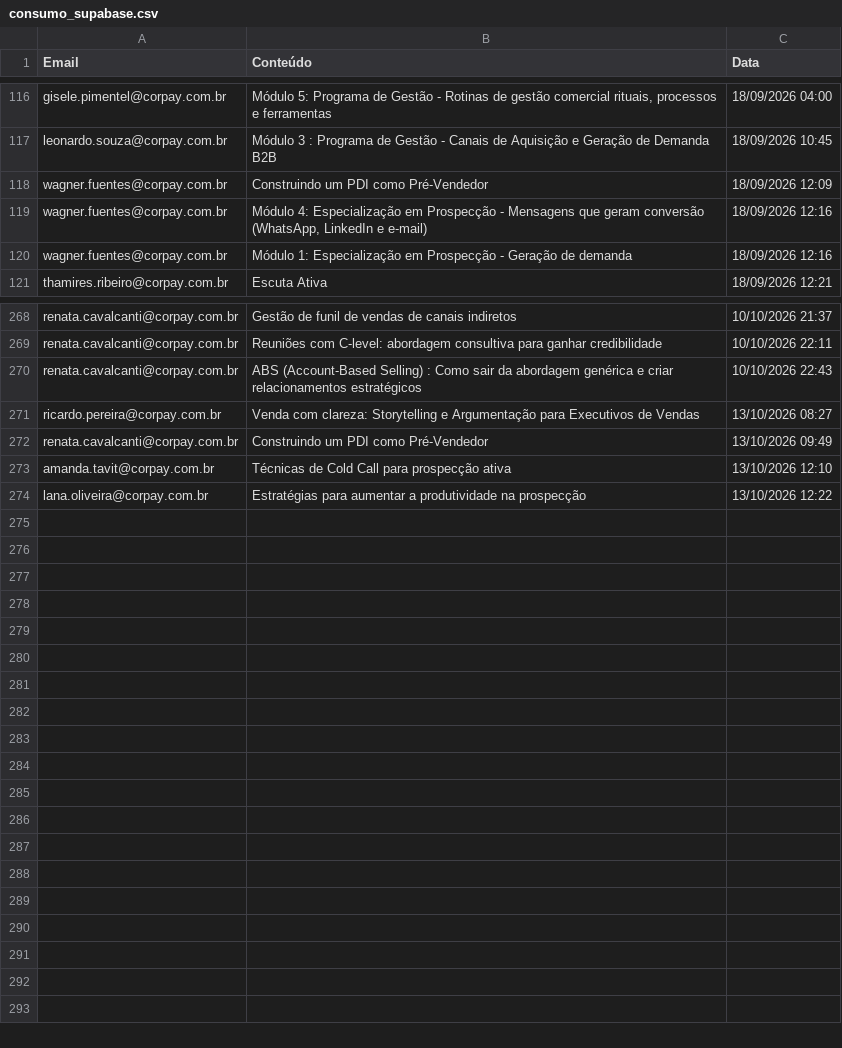
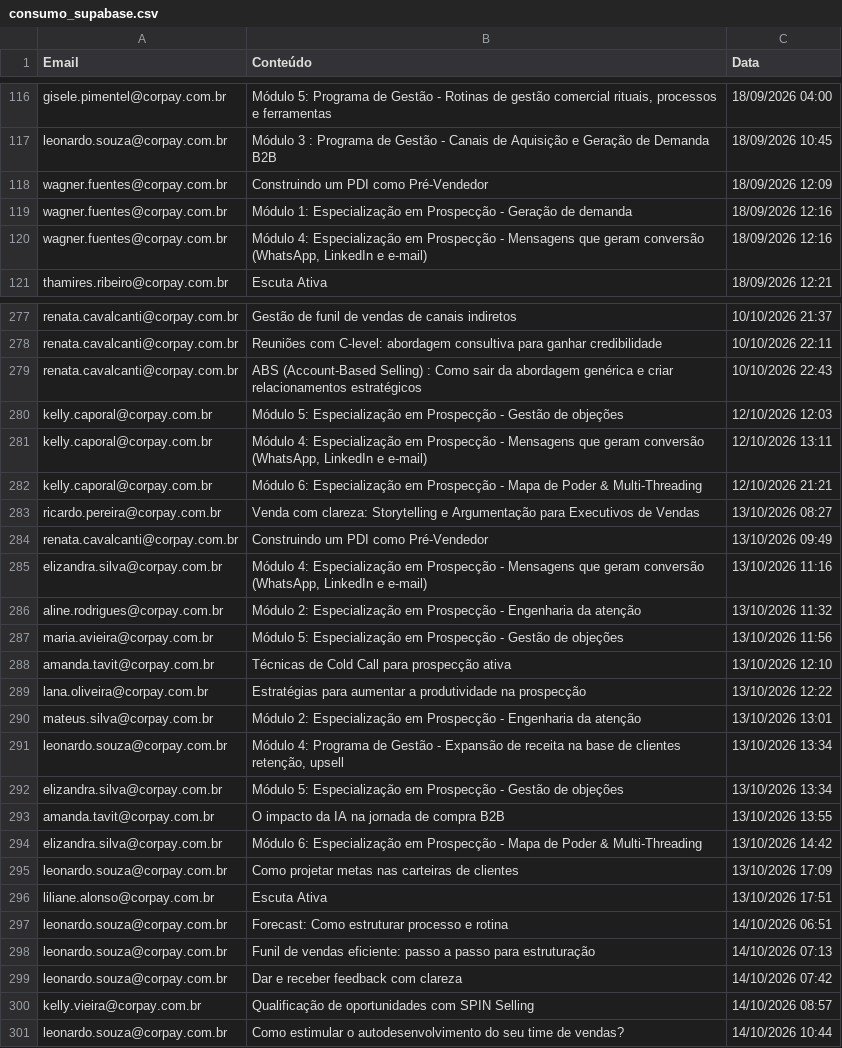
Before and after one commit to thaynarasantos-sketch/GrupoSemParar, a CSV file: data/consumo_supabase.csv, drawn as a sheet; only a part is shown, gaps mark what is left out; the diff covers the shown part only.

```diff
--- a/data/consumo_supabase.csv
+++ b/data/consumo_supabase.csv
@@ -118,4 +118,4 @@ leonardo.souza@corpay.com.br,Módulo 3 : Programa de Gestão - Canais de Aquisi
 wagner.fuentes@corpay.com.br,Construindo um PDI como Pré-Vendedor,18/09/2026 12:09
+wagner.fuentes@corpay.com.br,Módulo 1: Especialização em Prospecção - Geração de demanda,18/09/2026 12:16
 wagner.fuentes@corpay.com.br,"Módulo 4: Especialização em Prospecção - Mensagens que geram conversão (WhatsApp, LinkedIn e e-mail)",18/09/2026 12:16
-wagner.fuentes@corpay.com.br,Módulo 1: Especialização em Prospecção - Geração de demanda,18/09/2026 12:16
 thamires.ribeiro@corpay.com.br,Escuta Ativa,18/09/2026 12:21
@@ -270,5 +279,23 @@ renata.cavalcanti@corpay.com.br,Reuniões com C-level: abordagem consultiva para
 renata.cavalcanti@corpay.com.br,ABS (Account-Based Selling) : Como sair da abordagem genérica e criar relacionamentos estratégicos,10/10/2026 22:43
+kelly.caporal@corpay.com.br,Módulo 5: Especialização em Prospecção - Gestão de objeções,12/10/2026 12:03
+kelly.caporal@corpay.com.br,"Módulo 4: Especialização em Prospecção - Mensagens que geram conversão (WhatsApp, LinkedIn e e-mail)",12/10/2026 13:11
+kelly.caporal@corpay.com.br,Módulo 6: Especialização em Prospecção - Mapa de Poder & Multi-Threading,12/10/2026 21:21
 ricardo.pereira@corpay.com.br,Venda com clareza: Storytelling e Argumentação para Executivos de Vendas,13/10/2026 08:27
 renata.cavalcanti@corpay.com.br,Construindo um PDI como Pré-Vendedor,13/10/2026 09:49
+elizandra.silva@corpay.com.br,"Módulo 4: Especialização em Prospecção - Mensagens que geram conversão (WhatsApp, LinkedIn e e-mail)",13/10/2026 11:16
+aline.rodrigues@corpay.com.br,Módulo 2: Especialização em Prospecção - Engenharia da atenção,13/10/2026 11:32
+maria.avieira@corpay.com.br,Módulo 5: Especialização em Prospecção - Gestão de objeções,13/10/2026 11:56
 amanda.tavit@corpay.com.br,Técnicas de Cold Call para prospecção ativa,13/10/2026 12:10
 lana.oliveira@corpay.com.br,Estratégias para aumentar a produtividade na prospecção,13/10/2026 12:22
+mateus.silva@corpay.com.br,Módulo 2: Especialização em Prospecção - Engenharia da atenção,13/10/2026 13:01
+leonardo.souza@corpay.com.br,"Módulo 4: Programa de Gestão - Expansão de receita na base de clientes retenção, upsell",13/10/2026 13:34
+elizandra.silva@corpay.com.br,Módulo 5: Especialização em Prospecção - Gestão de objeções,13/10/2026 13:34
+amanda.tavit@corpay.com.br,O impacto da IA na jornada de compra B2B,13/10/2026 13:55
+elizandra.silva@corpay.com.br,Módulo 6: Especialização em Prospecção - Mapa de Poder & Multi-Threading,13/10/2026 14:42
+leonardo.souza@corpay.com.br,Como projetar metas nas carteiras de clientes,13/10/2026 17:09
+liliane.alonso@corpay.com.br,Escuta Ativa,13/10/2026 17:51
+leonardo.souza@corpay.com.br,Forecast: Como estruturar processo e rotina,14/10/2026 06:51
+leonardo.souza@corpay.com.br,Funil de vendas eficiente: passo a passo para estruturação,14/10/2026 07:13
+leonardo.souza@corpay.com.br,Dar e receber feedback com clareza,14/10/2026 07:42
+kelly.vieira@corpay.com.br,Qualificação de oportunidades com SPIN Selling,14/10/2026 08:57
+leonardo.souza@corpay.com.br,Como estimular o autodesenvolvimento do seu time de vendas?,14/10/2026 10:44
```
Also changed, not shown: 9 added rows and 1 moved row elsewhere in this file.
